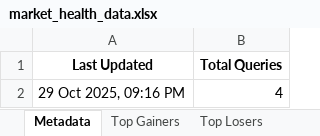
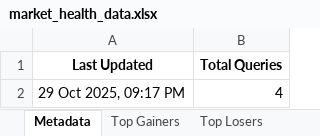
Before and after one commit to twyvernss/market-health-data, an Excel workbook: market_health_data.xlsx, sheet Metadata, drawn as a sheet; values as stored, in another font and other column widths than the file's, no borders; the diff names each change by its address in the sheet, - before the commit and + after, or states it on an @@ line.

Commit message:
Update data: 2025-10-29 21:17

```diff
--- a/market_health_data.xlsx (sheet Metadata)
+++ b/market_health_data.xlsx (sheet Metadata)
-A2 (Last Updated): 29 Oct 2025, 09:16 PM
+A2 (Last Updated): 29 Oct 2025, 09:17 PM
```
